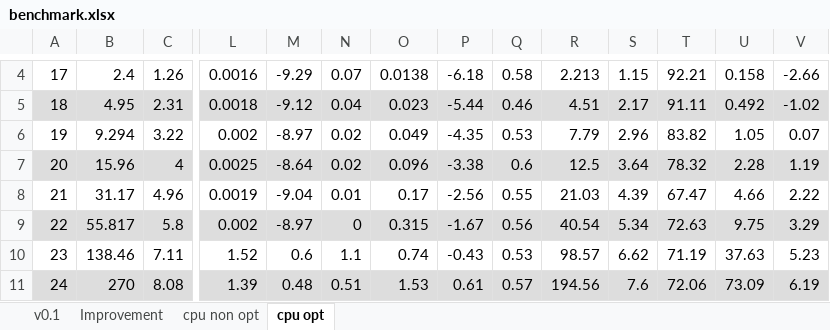
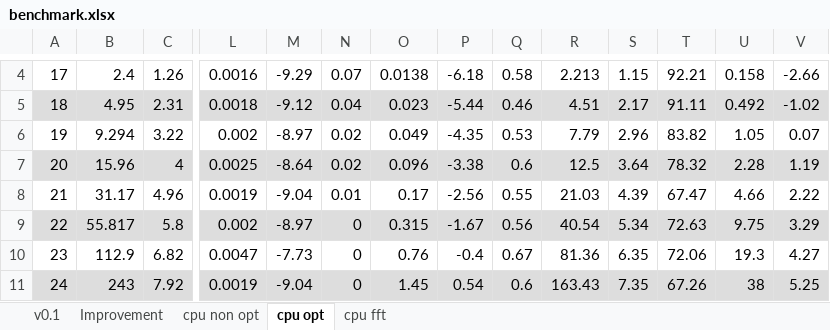
Before and after one commit to druiz0992/cusnarks, an Excel workbook: profiling/benchmark.xlsx, sheet cpu opt, drawn as a sheet; only a part is shown, gaps mark what is left out; values as stored, in another font and other column widths than the file's, no borders; charts and pictures not drawn; the diff covers the shown part only; the diff names each change by its address in the sheet, - before the commit and + after, or states it on an @@ line.

```diff
--- a/profiling/benchmark.xlsx (sheet cpu opt)
+++ b/profiling/benchmark.xlsx (sheet cpu opt)
+sheet tab: cpu fft
-B10: 138.46
+B10: 112.9
-C10: 7.11
+C10: 6.82
-L10: 1.52
+L10: 0.0047
-M10: 0.6
+M10: -7.73
-N10: 1.1
+N10: 0
-O10: 0.74
+O10: 0.76
-P10: -0.43
+P10: -0.4
-Q10: 0.53
+Q10: 0.67
-R10: 98.57
+R10: 81.36
-S10: 6.62
+S10: 6.35
-T10: 71.19
+T10: 72.06
-U10: 37.63
+U10: 19.3
-V10: 5.23
+V10: 4.27
-B11: 270
+B11: 243
-C11: 8.08
+C11: 7.92
-L11: 1.39
+L11: 0.0019
-M11: 0.48
+M11: -9.04
-N11: 0.51
+N11: 0
-O11: 1.53
+O11: 1.45
-P11: 0.61
+P11: 0.54
-Q11: 0.57
+Q11: 0.6
-R11: 194.56
+R11: 163.43
-S11: 7.6
+S11: 7.35
-T11: 72.06
+T11: 67.26
-U11: 73.09
+U11: 38
-V11: 6.19
+V11: 5.25
```
Also changed, not shown: 34 edited cells and cell formats elsewhere in this sheet, sheet Improvement, charts or pictures, 1 other file.
